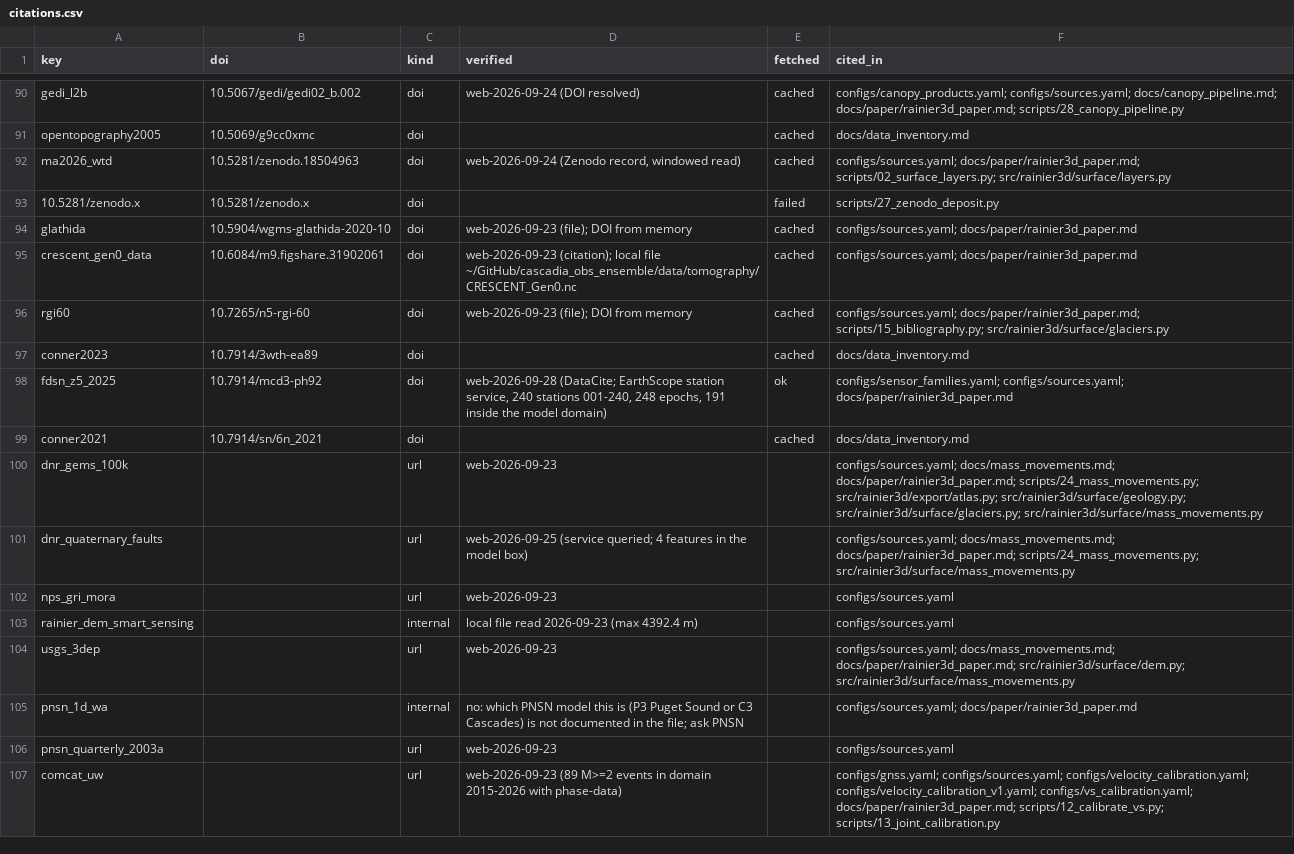
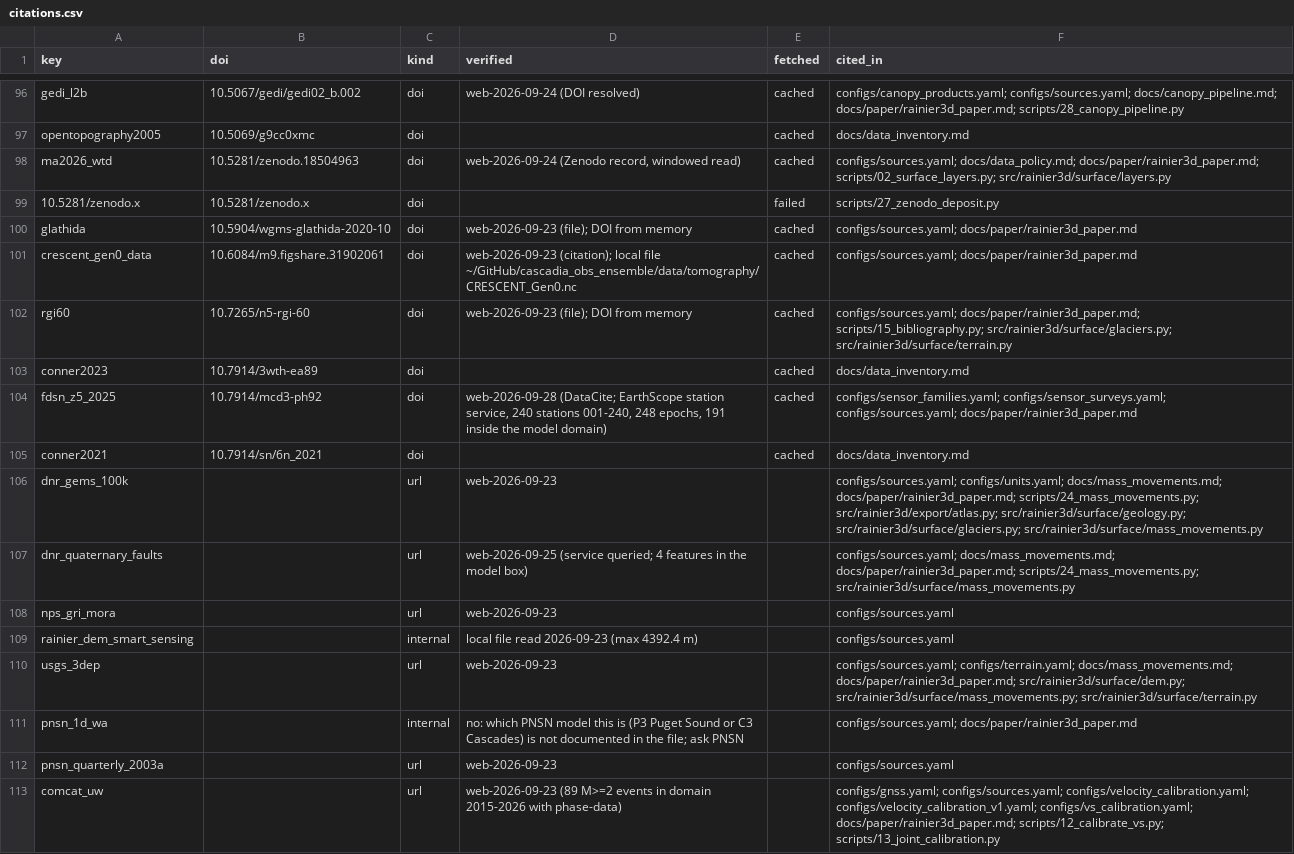
Before and after one commit to Denolle-Lab/mt-rainier-digital-model, a CSV file: docs/citations.csv, drawn as a sheet; only a part is shown, gaps mark what is left out; the diff covers the shown part only.

```diff
--- a/docs/citations.csv
+++ b/docs/citations.csv
@@ -91,3 +97,3 @@ gedi_l2b,10.5067/gedi/gedi02_b.002,doi,web-2026-09-24 (DOI resolved),cached,conf
 opentopography2005,10.5069/g9cc0xmc,doi,,cached,docs/data_inventory.md
-ma2026_wtd,10.5281/zenodo.18504963,doi,"web-2026-09-24 (Zenodo record, windowed read)",cached,configs/sources.yaml; docs/paper/rainier3d_paper.md; scripts/02_surface_layers.py; src/rainier3d/surface/layers.py
+ma2026_wtd,10.5281/zenodo.18504963,doi,"web-2026-09-24 (Zenodo record, windowed read)",cached,configs/sources.yaml; docs/data_policy.md; docs/paper/rainier3d_paper.md; scripts/02_surface_layers.py; src/rainier3d/surface/layers.py
 10.5281/zenodo.x,10.5281/zenodo.x,doi,,failed,scripts/27_zenodo_deposit.py
@@ -95,7 +101,7 @@ glathida,10.5904/wgms-glathida-2020-10,doi,web-2026-09-23 (file); DOI from memor
 crescent_gen0_data,10.6084/m9.figshare.31902061,doi,web-2026-09-23 (citation); local file ~/GitHub/cascadia_obs_ensemble/data/tomography/CRESCENT_Gen0.nc,cached,configs/sources.yaml; docs/paper/rainier3d_paper.md
-rgi60,10.7265/n5-rgi-60,doi,web-2026-09-23 (file); DOI from memory,cached,configs/sources.yaml; docs/paper/rainier3d_paper.md; scripts/15_bibliography.py; src/rainier3d/surface/glaciers.py
+rgi60,10.7265/n5-rgi-60,doi,web-2026-09-23 (file); DOI from memory,cached,configs/sources.yaml; docs/paper/rainier3d_paper.md; scripts/15_bibliography.py; src/rainier3d/surface/glaciers.py; src/rainier3d/surface/terrain.py
 conner2023,10.7914/3wth-ea89,doi,,cached,docs/data_inventory.md
-fdsn_z5_2025,10.7914/mcd3-ph92,doi,"web-2026-09-28 (DataCite; EarthScope station service, 240 stations 001-240, 248 epochs, 191 inside the model domain)",ok,configs/sensor_families.yaml; configs/sources.yaml; docs/paper/rainier3d_paper.md
+fdsn_z5_2025,10.7914/mcd3-ph92,doi,"web-2026-09-28 (DataCite; EarthScope station service, 240 stations 001-240, 248 epochs, 191 inside the model domain)",cached,configs/sensor_families.yaml; configs/sensor_surveys.yaml; configs/sources.yaml; docs/paper/rainier3d_paper.md
 conner2021,10.7914/sn/6n_2021,doi,,cached,docs/data_inventory.md
-dnr_gems_100k,,url,web-2026-09-23,,configs/sources.yaml; docs/mass_movements.md; docs/paper/rainier3d_paper.md; scripts/24_mass_movements.py; src/rainier3d/export/atlas.py; src/rainier3d/surface/geology.py; src/rainier3d/surface/glaciers.py; src/rainier3d/surface/mass_movements.py
+dnr_gems_100k,,url,web-2026-09-23,,configs/sources.yaml; configs/units.yaml; docs/mass_movements.md; docs/paper/rainier3d_paper.md; scripts/24_mass_movements.py; src/rainier3d/export/atlas.py; src/rainier3d/surface/geology.py; src/rainier3d/surface/glaciers.py; src/rainier3d/surface/mass_movements.py
 dnr_quaternary_faults,,url,web-2026-09-25 (service queried; 4 features in the model box),,configs/sources.yaml; docs/mass_movements.md; docs/paper/rainier3d_paper.md; scripts/24_mass_movements.py; src/rainier3d/surface/mass_movements.py
@@ -103,3 +109,3 @@ nps_gri_mora,,url,web-2026-09-23,,configs/sources.yaml
 rainier_dem_smart_sensing,,internal,local file read 2026-09-23 (max 4392.4 m),,configs/sources.yaml
-usgs_3dep,,url,web-2026-09-23,,configs/sources.yaml; docs/mass_movements.md; docs/paper/rainier3d_paper.md; src/rainier3d/surface/dem.py; src/rainier3d/surface/mass_movements.py
+usgs_3dep,,url,web-2026-09-23,,configs/sources.yaml; configs/terrain.yaml; docs/mass_movements.md; docs/paper/rainier3d_paper.md; src/rainier3d/surface/dem.py; src/rainier3d/surface/mass_movements.py; src/rainier3d/surface/terrain.py
 pnsn_1d_wa,,internal,no: which PNSN model this is (P3 Puget Sound or C3 Cascades) is not documented in the file; ask PNSN,,configs/sources.yaml; docs/paper/rainier3d_paper.md
```
Also changed, not shown: 10 added rows and 9 edited cells elsewhere in this file, 6 other files.
